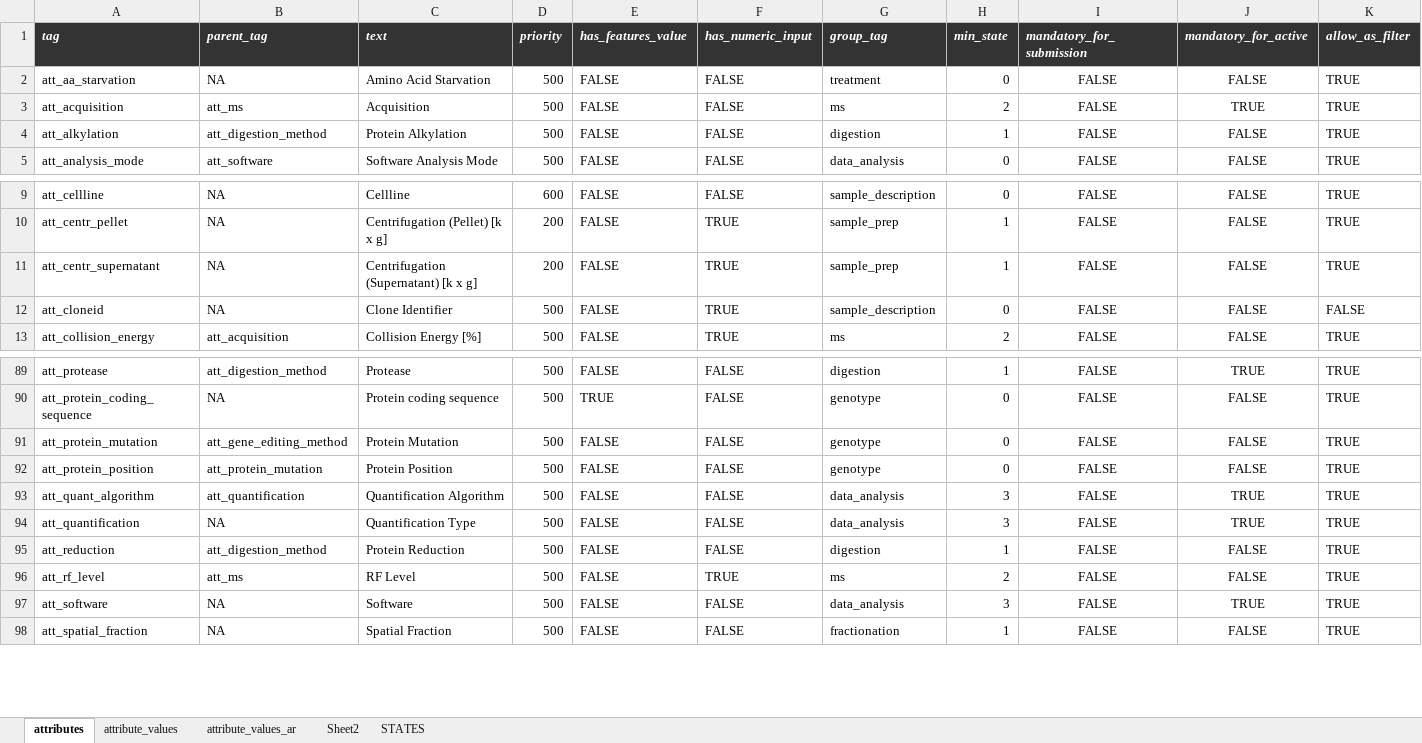
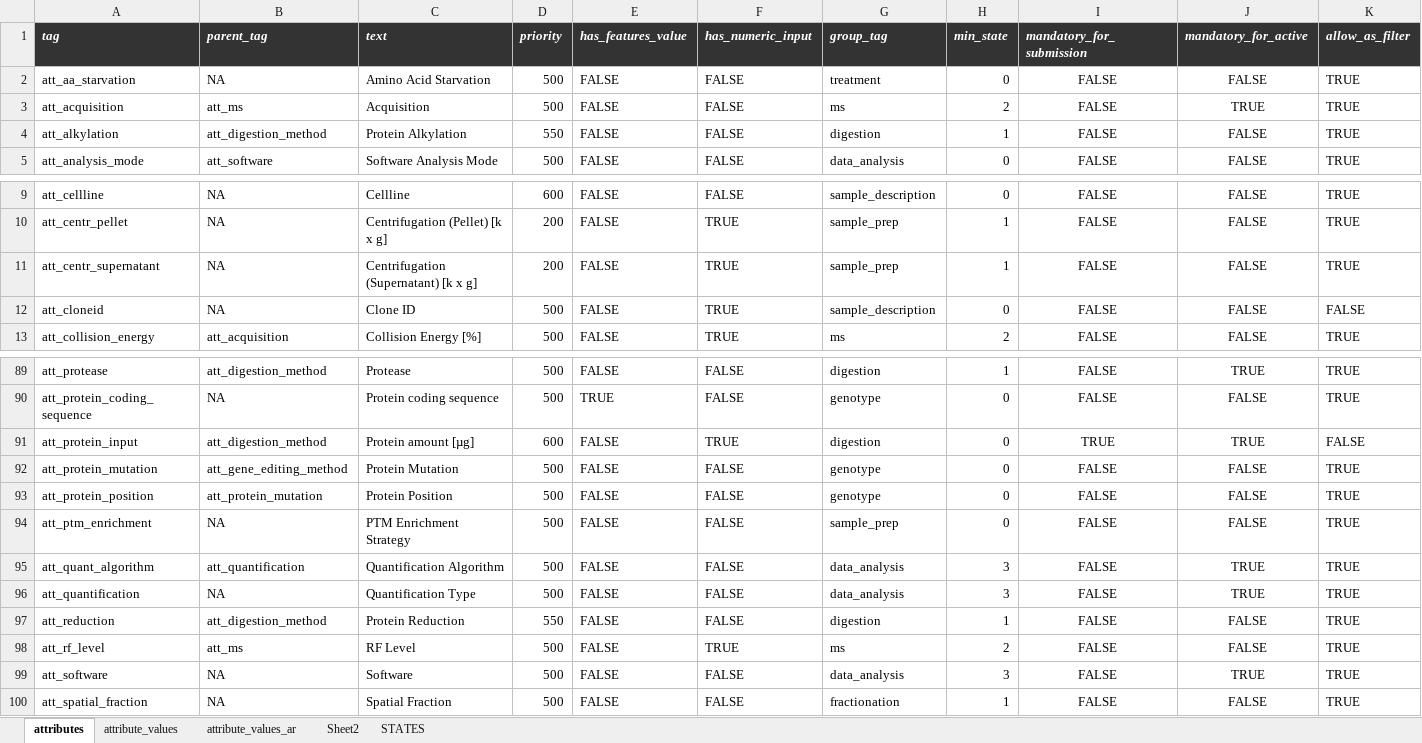
Before and after one commit to hnolCol/mitocube-backend, an Excel workbook: resources/attributes/attributes.xlsx, sheet attributes, drawn as a sheet; only a part is shown, gaps mark what is left out; values as stored, in another font and other column widths than the file's, no borders; conditional formats not drawn; addresses are those after the commit; rows hold the shown columns only; the diff names each change by its address in the sheet, - before the commit and + after, or states it on an @@ line.

```diff
--- a/resources/attributes/attributes.xlsx (sheet attributes)
+++ b/resources/attributes/attributes.xlsx (sheet attributes)
-D4 (priority): 500
+D4 (priority): 550
-C12 (text): Clone Identifier
+C12 (text): Clone ID
+row 91: att_protein_input | att_digestion_method | Protein amount [µg] | 600 | FALSE | TRUE | digestion | 0 | TRUE | TRUE | FALSE
+row 94: att_ptm_enrichment | NA | PTM Enrichment Strategy | 500 | FALSE | FALSE | sample_prep | 0 | FALSE | FALSE | TRUE
-D97 (priority): 500
+D97 (priority): 550
```
Also changed, not shown: sheet attribute_values, 9 other files.
